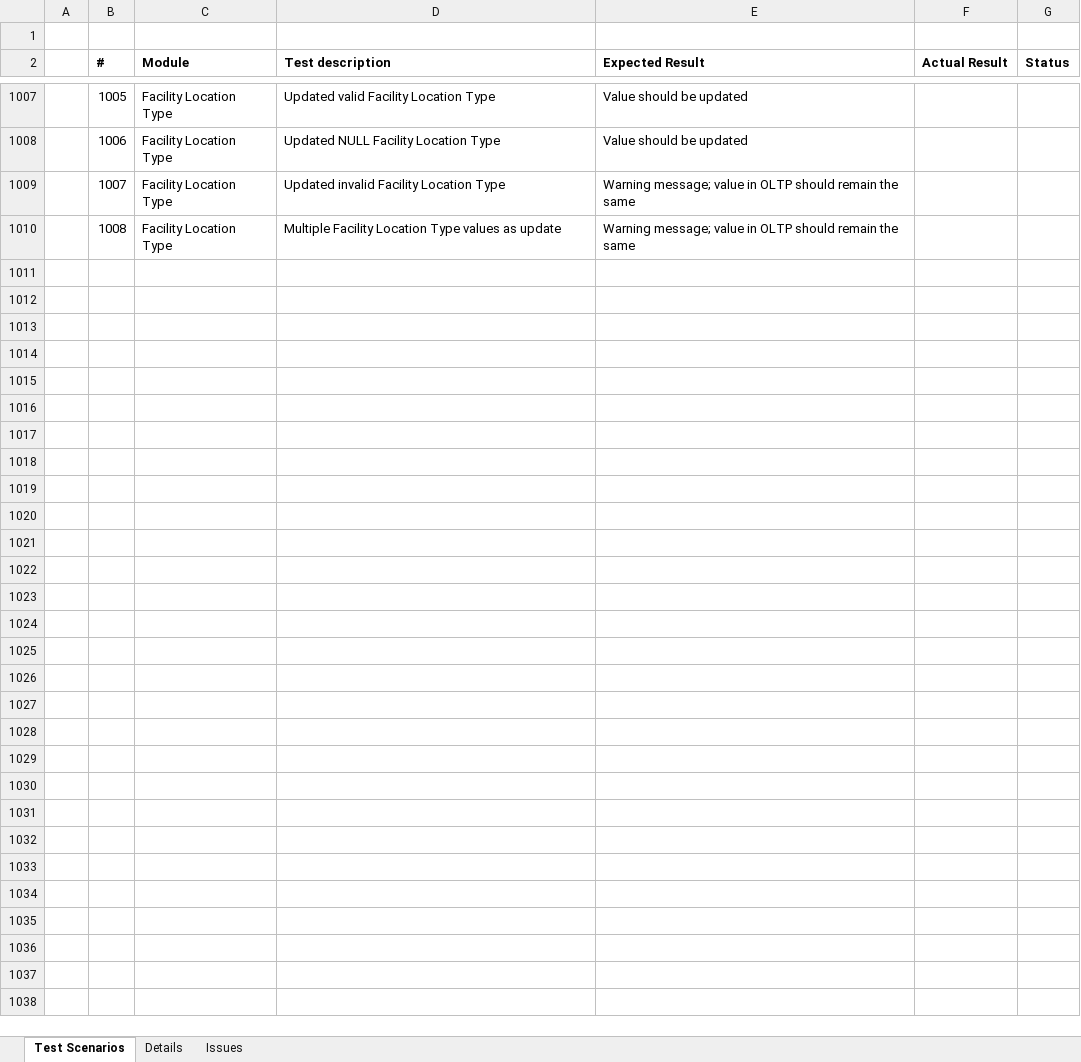
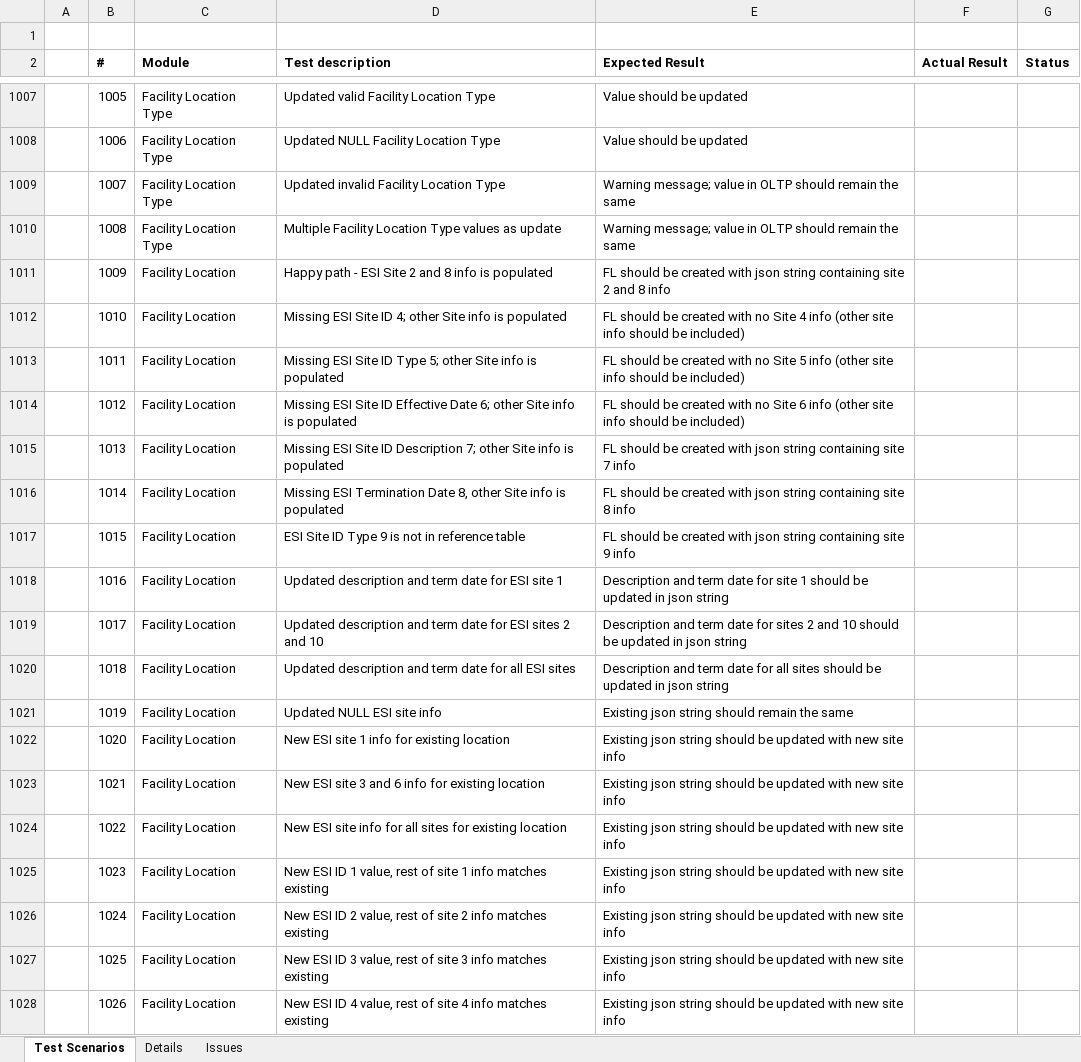
Before and after one commit to dseyfullin/Bulk_Upload_Automation, an Excel workbook: Test scenarios.xlsx, sheet Test Scenarios, drawn as a sheet; only a part is shown, gaps mark what is left out; values as stored, in another font and other column widths than the file's, no borders; the diff covers the shown part only; the diff names each change by its address in the sheet, - before the commit and + after, or states it on an @@ line.

Commit message:
Update Test scenarios.xlsx

```diff
--- a/Test scenarios.xlsx (sheet Test Scenarios)
+++ b/Test scenarios.xlsx (sheet Test Scenarios)
+row 1011:  | 1009 | Facility Location | Happy path - ESI Site 2 and 8 info is populated | FL should be created with json string containing site 2 and 8 info
+row 1012:  | 1010 | Facility Location | Missing ESI Site ID 4; other Site info is populated | FL should be created with no Site 4 info (other site info should be included)
+row 1013:  | 1011 | Facility Location | Missing ESI Site ID Type 5; other Site info is populated | FL should be created with no Site 5 info (other site info should be included)
+row 1014:  | 1012 | Facility Location | Missing ESI Site ID Effective Date 6; other Site info is populated | FL should be created with no Site 6 info (other site info should be included)
+row 1015:  | 1013 | Facility Location | Missing ESI Site ID Description 7; other Site info is populated | FL should be created with json string containing site 7 info
+row 1016:  | 1014 | Facility Location | Missing ESI Termination Date 8, other Site info is populated | FL should be created with json string containing site 8 info
+row 1017:  | 1015 | Facility Location | ESI Site ID Type 9 is not in reference table | FL should be created with json string containing site 9 info
+row 1018:  | 1016 | Facility Location | Updated description and term date for ESI site 1 | Description and term date for site 1 should be updated in json string
+row 1019:  | 1017 | Facility Location | Updated description and term date for ESI sites 2 and 10 | Description and term date for sites 2 and 10 should be updated in json string
+row 1020:  | 1018 | Facility Location | Updated description and term date for all ESI sites | Description and term date for all sites should be updated in json string
+row 1021:  | 1019 | Facility Location | Updated NULL ESI site info | Existing json string should remain the same
+row 1022:  | 1020 | Facility Location | New ESI site 1 info for existing location | Existing json string should be updated with new site info
+row 1023:  | 1021 | Facility Location | New ESI site 3 and 6 info for existing location | Existing json string should be updated with new site info
+row 1024:  | 1022 | Facility Location | New ESI site info for all sites for existing location | Existing json string should be updated with new site info
+row 1025:  | 1023 | Facility Location | New ESI ID 1 value, rest of site 1 info matches existing | Existing json string should be updated with new site info
+row 1026:  | 1024 | Facility Location | New ESI ID 2 value, rest of site 2 info matches existing | Existing json string should be updated with new site info
+row 1027:  | 1025 | Facility Location | New ESI ID 3 value, rest of site 3 info matches existing | Existing json string should be updated with new site info
+row 1028:  | 1026 | Facility Location | New ESI ID 4 value, rest of site 4 info matches existing | Existing json string should be updated with new site info
```
Also changed, not shown: 258 added rows elsewhere in this sheet, sheet Details.
